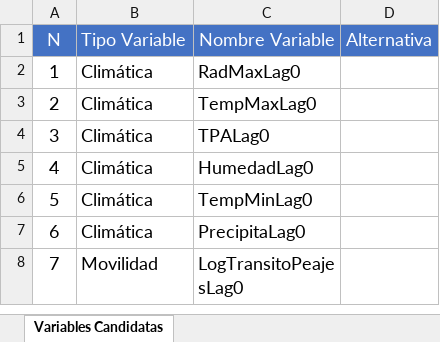
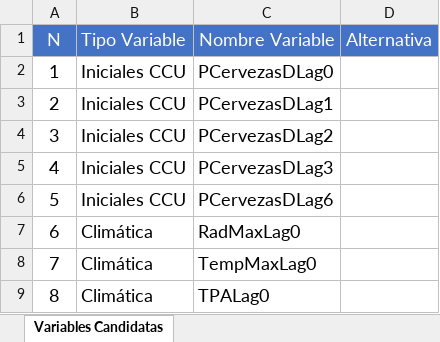
Before and after one commit to mivicuna/CCU, an Excel workbook: Variables Candidatas Modelo Cervezas.xlsx, sheet Variables Candidatas, drawn as a sheet; only a part is shown; the shorter side is filled out with more unchanged rows; values as stored, in another font and other column widths than the file's, no borders; addresses are those after the commit; the diff names each change by its address in the sheet, - before the commit and + after, or states it on an @@ line.

Commit message:
Add files via upload

```diff
--- a/Variables Candidatas Modelo Cervezas.xlsx (sheet Variables Candidatas)
+++ b/Variables Candidatas Modelo Cervezas.xlsx (sheet Variables Candidatas)
+row 2: 1 | Iniciales CCU | PCervezasDLag0
+row 3: 2 | Iniciales CCU | PCervezasDLag1
+row 4: 3 | Iniciales CCU | PCervezasDLag2
+row 5: 4 | Iniciales CCU | PCervezasDLag3
+row 6: 5 | Iniciales CCU | PCervezasDLag6
@@ column A (N) renumbered from row 7 down @@
```
